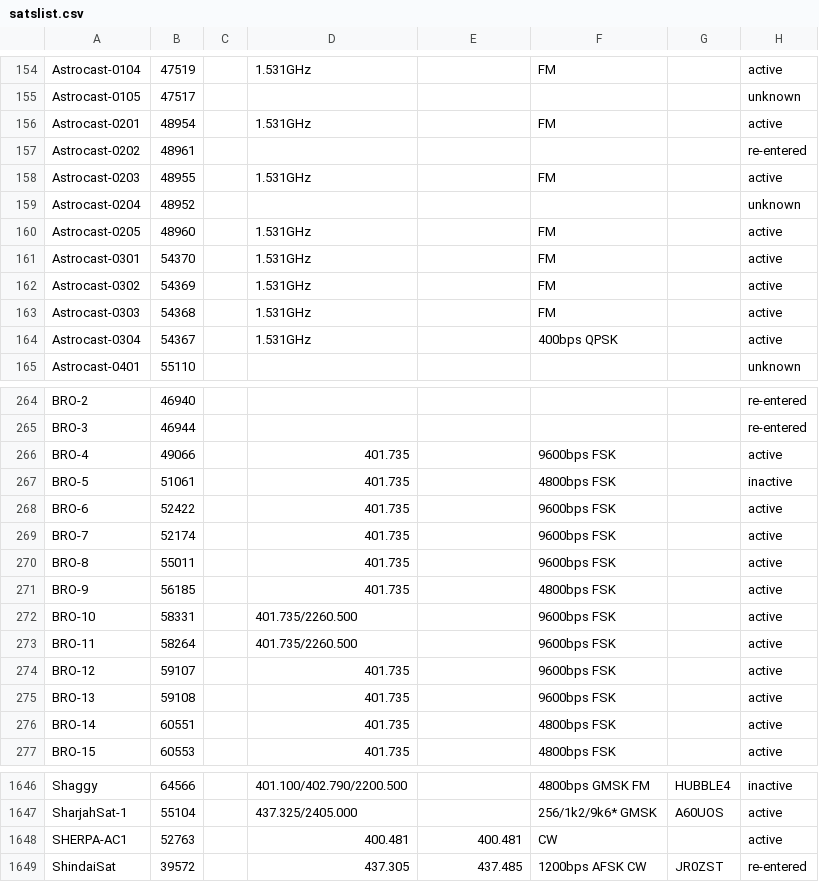
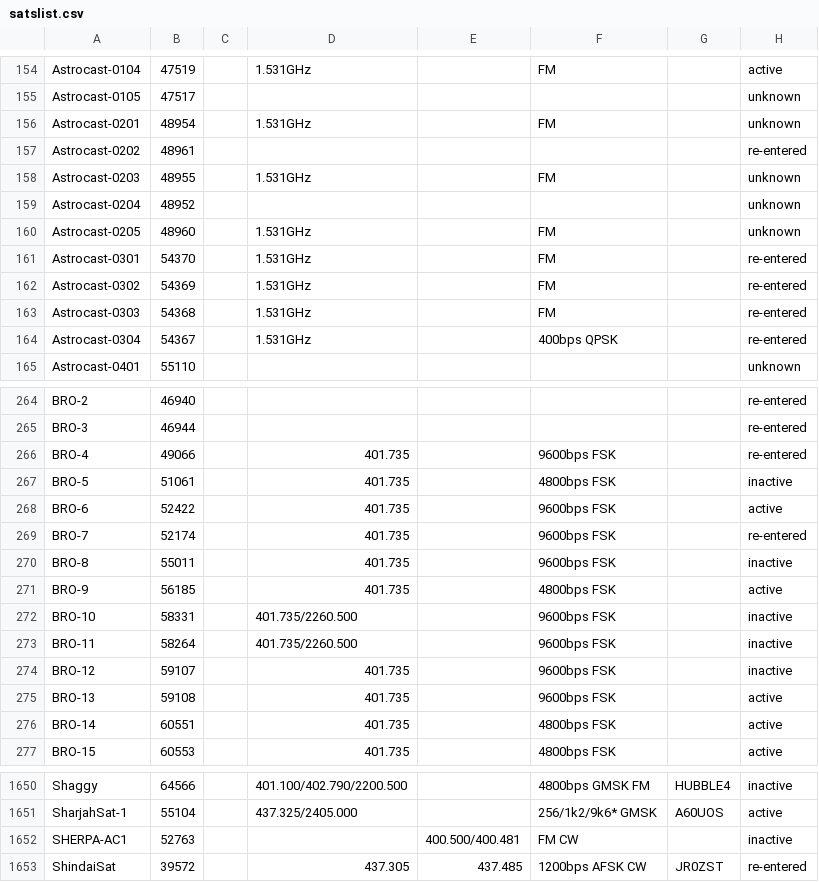
Before and after one commit to drzh/astro, a CSV file: satellite/satslist.csv, drawn as a sheet; only a part is shown, gaps mark what is left out; the diff covers the shown part only.

```diff
--- a/satellite/satslist.csv
+++ b/satellite/satslist.csv
@@ -155,11 +155,11 @@ Astrocast-0104;47519;;1.531GHz;;FM;;active
 Astrocast-0105;47517;;;;;;unknown
-Astrocast-0201;48954;;1.531GHz;;FM;;active
+Astrocast-0201;48954;;1.531GHz;;FM;;unknown
 Astrocast-0202;48961;;;;;;re-entered
-Astrocast-0203;48955;;1.531GHz;;FM;;active
+Astrocast-0203;48955;;1.531GHz;;FM;;unknown
 Astrocast-0204;48952;;;;;;unknown
-Astrocast-0205;48960;;1.531GHz;;FM;;active
-Astrocast-0301;54370;;1.531GHz;;FM;;active
-Astrocast-0302;54369;;1.531GHz;;FM;;active
-Astrocast-0303;54368;;1.531GHz;;FM;;active
-Astrocast-0304;54367;;1.531GHz;;400bps QPSK;;active
+Astrocast-0205;48960;;1.531GHz;;FM;;unknown
+Astrocast-0301;54370;;1.531GHz;;FM;;re-entered
+Astrocast-0302;54369;;1.531GHz;;FM;;re-entered
+Astrocast-0303;54368;;1.531GHz;;FM;;re-entered
+Astrocast-0304;54367;;1.531GHz;;400bps QPSK;;re-entered
 Astrocast-0401;55110;;;;;;unknown
@@ -265,11 +265,11 @@ BRO-2;46940;;;;;;re-entered
 BRO-3;46944;;;;;;re-entered
-BRO-4;49066;;401.735 ;;9600bps FSK;;active
+BRO-4;49066;;401.735 ;;9600bps FSK;;re-entered
 BRO-5;51061;;401.735 ;;4800bps FSK;;inactive
 BRO-6;52422;;401.735 ;;9600bps FSK;;active
-BRO-7;52174;;401.735 ;;9600bps FSK;;active
-BRO-8;55011;;401.735 ;;9600bps FSK;;active
+BRO-7;52174;;401.735 ;;9600bps FSK;;re-entered
+BRO-8;55011;;401.735 ;;9600bps FSK;;inactive
 BRO-9;56185;;401.735 ;;4800bps FSK;;active
-BRO-10;58331;;401.735/2260.500;;9600bps FSK;;active
-BRO-11;58264;;401.735/2260.500;;9600bps FSK;;active
-BRO-12;59107;;401.735 ;;9600bps FSK;;active
+BRO-10;58331;;401.735/2260.500;;9600bps FSK;;inactive
+BRO-11;58264;;401.735/2260.500;;9600bps FSK;;inactive
+BRO-12;59107;;401.735 ;;9600bps FSK;;inactive
 BRO-13;59108;;401.735 ;;9600bps FSK;;active
@@ -1647,3 +1651,3 @@ Shaggy;64566;;401.100/402.790/2200.500;;4800bps GMSK FM;HUBBLE4;inactive
 SharjahSat-1;55104;;437.325/2405.000;;256/1k2/9k6* GMSK;A60UOS;active
-SHERPA-AC1;52763;;400.481 ;400.481 ;CW;;active
+SHERPA-AC1;52763;;;400.500/400.481;FM CW;;inactive
 ShindaiSat;39572;;437.305 ;437.485 ;1200bps AFSK CW;JR0ZST;re-entered
```
Also changed, not shown: 5 added rows, 1 moved row and 80 edited cells elsewhere in this file, 15 other files.
